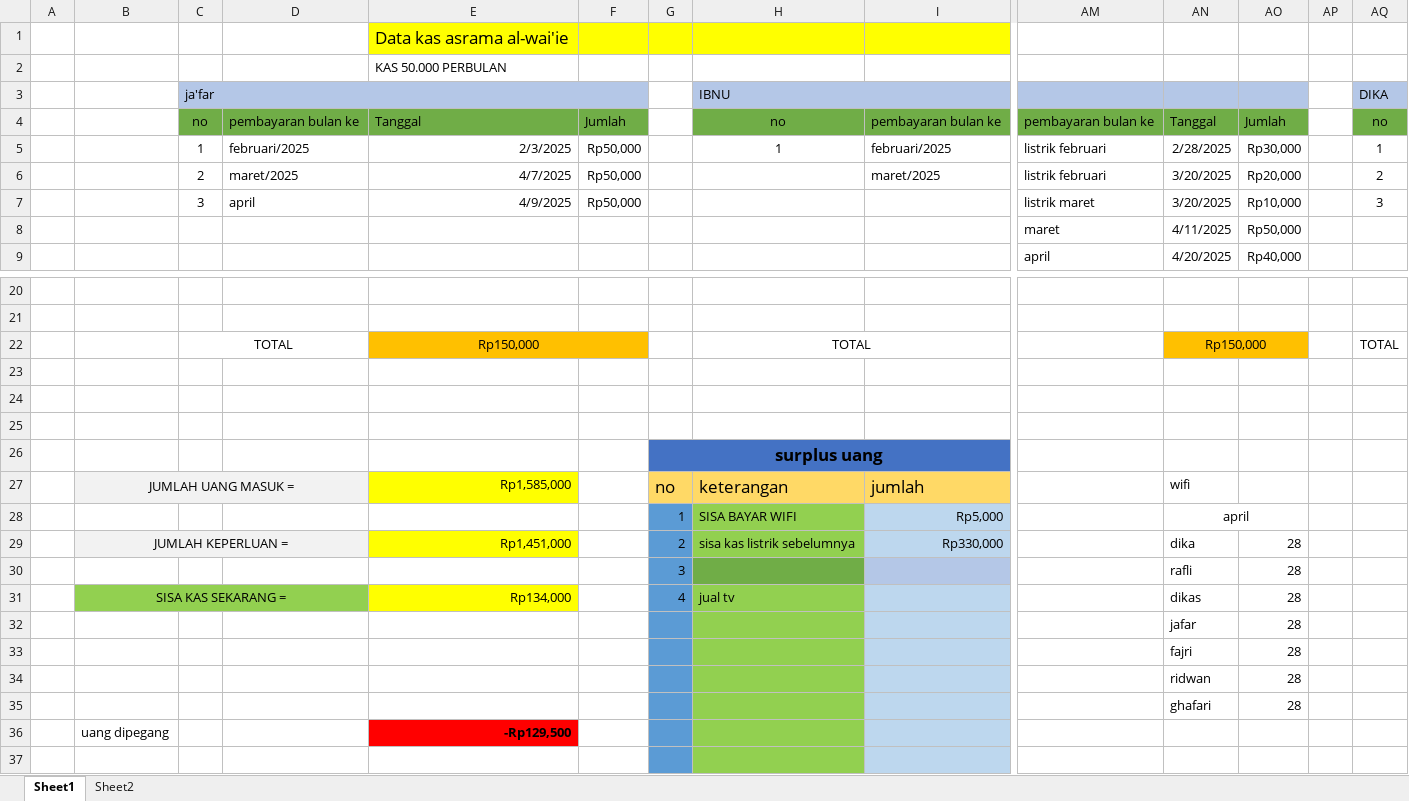
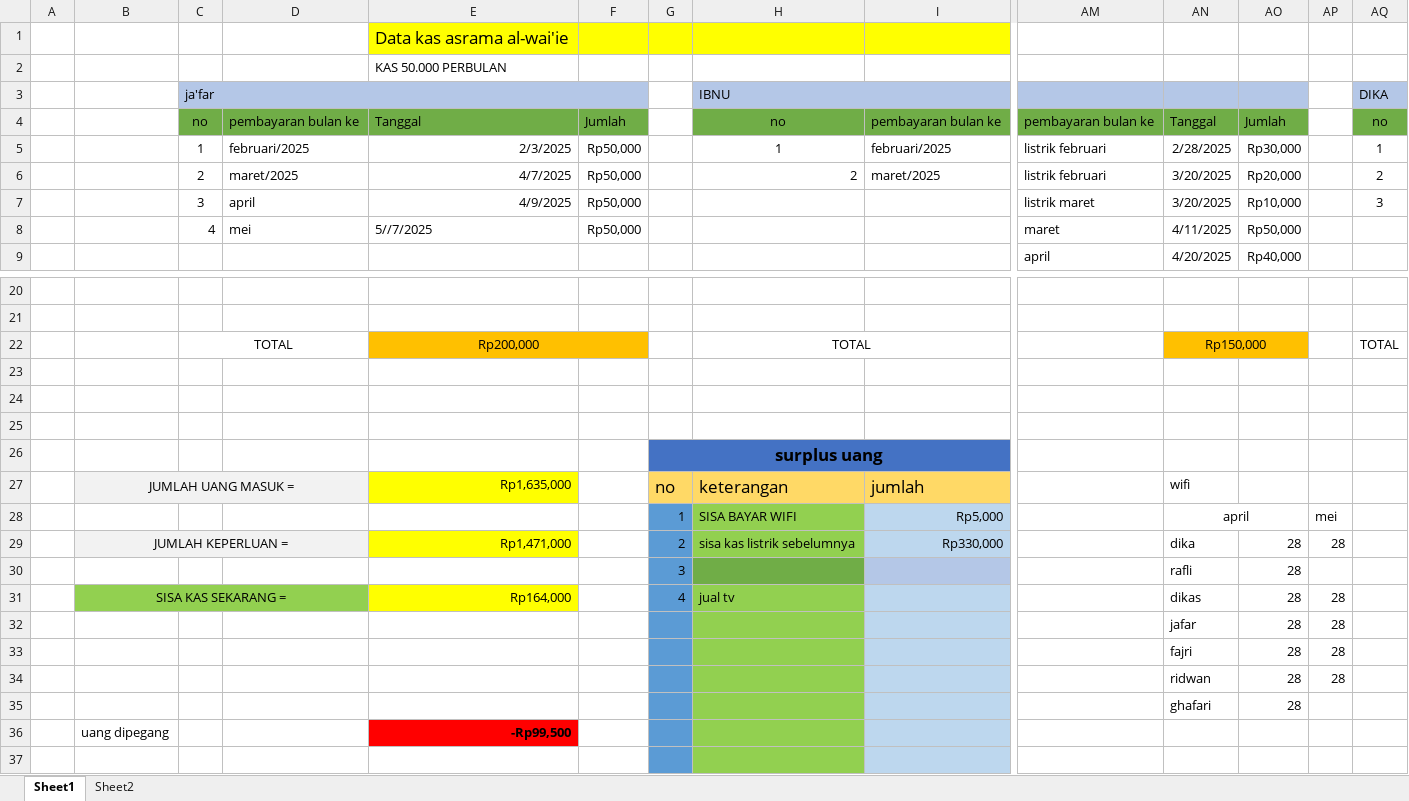
Before and after one commit to fajricoding/folder_penting, an Excel workbook: KAS ASRAMA.xlsx, sheet Sheet1, drawn as a sheet; only a part is shown, gaps mark what is left out; values as stored, in another font and other column widths than the file's, no borders; removed rows and columns are numbered as before the commit, all else as after; rows hold the shown columns only; the diff covers the shown part only; the diff names each change by its address in the sheet, - before the commit and + after, or states it on an @@ line.

Commit message:
Update KAS ASRAMA.xlsx

```diff
--- a/KAS ASRAMA.xlsx (sheet Sheet1)
+++ b/KAS ASRAMA.xlsx (sheet Sheet1)
-H6 (IBNU): (empty)
+H6 (IBNU): 2
-row 8:  |  |  |  |  |  |  |  |  | maret | 4/11/2025 | Rp50,000
+row 8:  |  | 4 | mei | 5//7/2025 | Rp50,000 |  |  |  | maret | 4/11/2025 | Rp50,000
-E22: Rp150,000
+E22: Rp200,000
-E27: Rp1,585,000
+E27: Rp1,635,000
-AP28: (empty)
+AP28: mei
-E29: Rp1,451,000
+E29: Rp1,471,000
-AP29: (empty)
+AP29: 28
-E31: Rp134,000
+E31: Rp164,000
-AP31:AP34: (empty)
+AP31:AP34: 28
-E36: -Rp129,500
+E36: -Rp99,500
```
Also changed, not shown: 11 edited cells elsewhere in this sheet.
